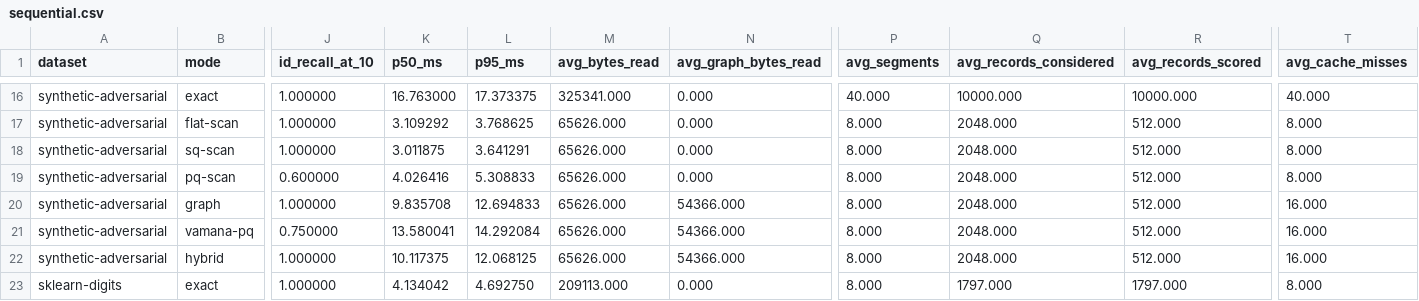
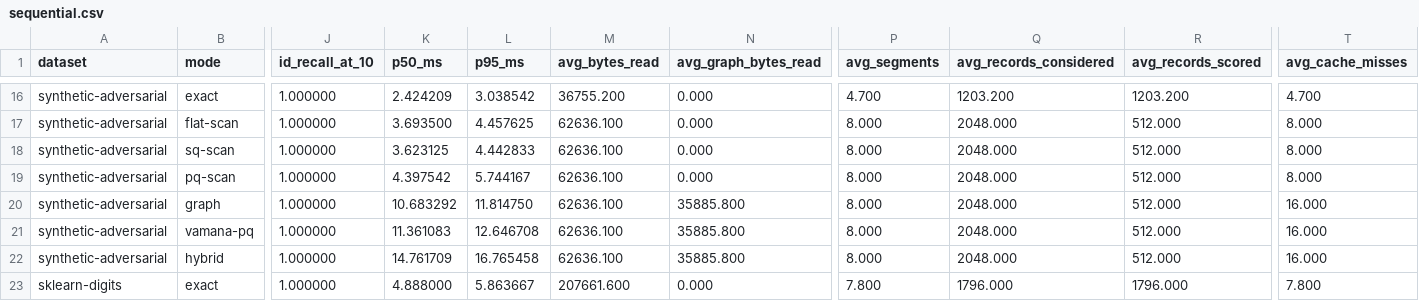
Before and after one commit to CausalityHQ/borsuk, a CSV file: docs/web/assets/benchmarks/sequential.csv, drawn as a sheet; only a part is shown, gaps mark what is left out; the diff covers the shown part only; the diff names each change by its address in the sheet, - before the commit and + after, or states it on an @@ line.

```diff
--- a/docs/web/assets/benchmarks/sequential.csv
+++ b/docs/web/assets/benchmarks/sequential.csv
-K16 (p50_ms): 16.763000
+K16 (p50_ms): 2.424209
-L16 (p95_ms): 17.373375
+L16 (p95_ms): 3.038542
-M16 (avg_bytes_read): 325341.000
+M16 (avg_bytes_read): 36755.200
-P16 (avg_segments): 40.000
+P16 (avg_segments): 4.700
-Q16 (avg_records_considered): 10000.000
+Q16 (avg_records_considered): 1203.200
-R16 (avg_records_scored): 10000.000
+R16 (avg_records_scored): 1203.200
-T16 (avg_cache_misses): 40.000
+T16 (avg_cache_misses): 4.700
-K17 (p50_ms): 3.109292
+K17 (p50_ms): 3.693500
-L17 (p95_ms): 3.768625
+L17 (p95_ms): 4.457625
-M17:M22 (avg_bytes_read): 65626.000
+M17:M22 (avg_bytes_read): 62636.100
-K18 (p50_ms): 3.011875
+K18 (p50_ms): 3.623125
-L18 (p95_ms): 3.641291
+L18 (p95_ms): 4.442833
-J19 (id_recall_at_10): 0.600000
+J19 (id_recall_at_10): 1.000000
-K19 (p50_ms): 4.026416
+K19 (p50_ms): 4.397542
-L19 (p95_ms): 5.308833
+L19 (p95_ms): 5.744167
-K20 (p50_ms): 9.835708
+K20 (p50_ms): 10.683292
-L20 (p95_ms): 12.694833
+L20 (p95_ms): 11.814750
-N20:N22 (avg_graph_bytes_read): 54366.000
+N20:N22 (avg_graph_bytes_read): 35885.800
-J21 (id_recall_at_10): 0.750000
+J21 (id_recall_at_10): 1.000000
-K21 (p50_ms): 13.580041
+K21 (p50_ms): 11.361083
-L21 (p95_ms): 14.292084
+L21 (p95_ms): 12.646708
-K22 (p50_ms): 10.117375
+K22 (p50_ms): 14.761709
-L22 (p95_ms): 12.068125
+L22 (p95_ms): 16.765458
-K23 (p50_ms): 4.134042
+K23 (p50_ms): 4.888000
-L23 (p95_ms): 4.692750
+L23 (p95_ms): 5.863667
-M23 (avg_bytes_read): 209113.000
+M23 (avg_bytes_read): 207661.600
-P23 (avg_segments): 8.000
+P23 (avg_segments): 7.800
-Q23 (avg_records_considered): 1797.000
+Q23 (avg_records_considered): 1796.000
-R23 (avg_records_scored): 1797.000
+R23 (avg_records_scored): 1796.000
-T23 (avg_cache_misses): 8.000
+T23 (avg_cache_misses): 7.800
```
Also changed, not shown: 107 edited cells elsewhere in this file, docs/web/assets/benchmarks/parallel.csv, 13 other files.
